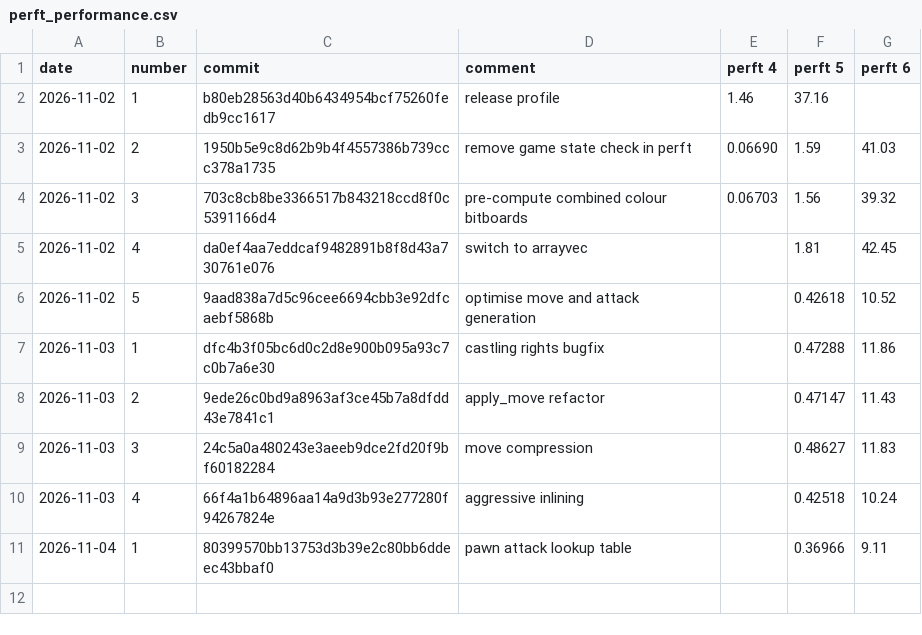
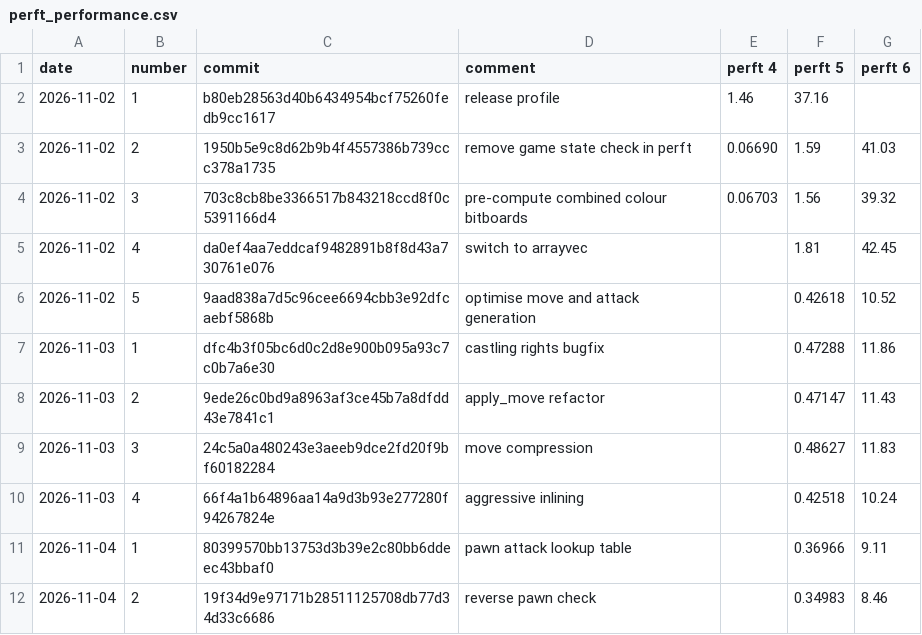
Before and after one commit to JoelvanIngen/robocor-rs, a CSV file: docs/perft_performance.csv, drawn as a sheet.

Commit message:
docs: update performance

```diff
--- a/docs/perft_performance.csv
+++ b/docs/perft_performance.csv
@@ -11 +11,2 @@ date,number,commit,comment,perft 4,perft 5,perft 6
 2026-11-04,1,80399570bb13753d3b39e2c80bb6ddeec43bbaf0,pawn attack lookup table,,0.36966,9.11
+2026-11-04,2,19f34d9e97171b28511125708db77d34d33c6686,reverse pawn check,,0.34983,8.46
```
